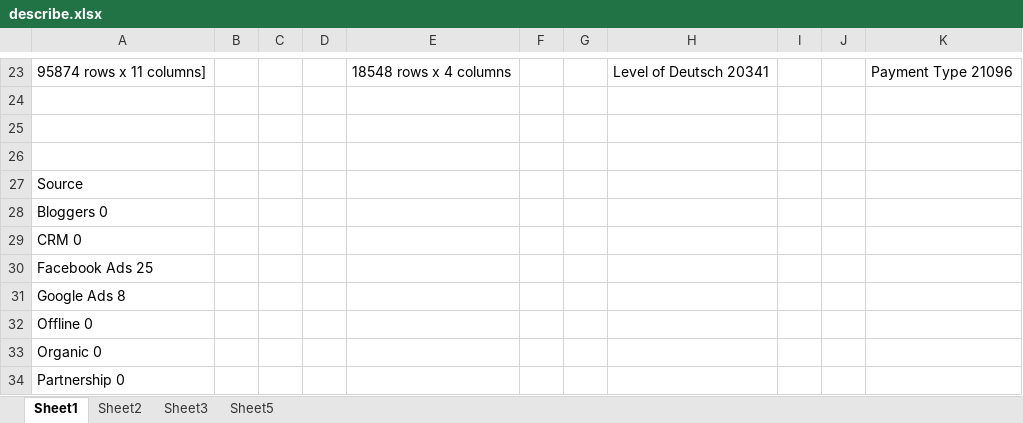
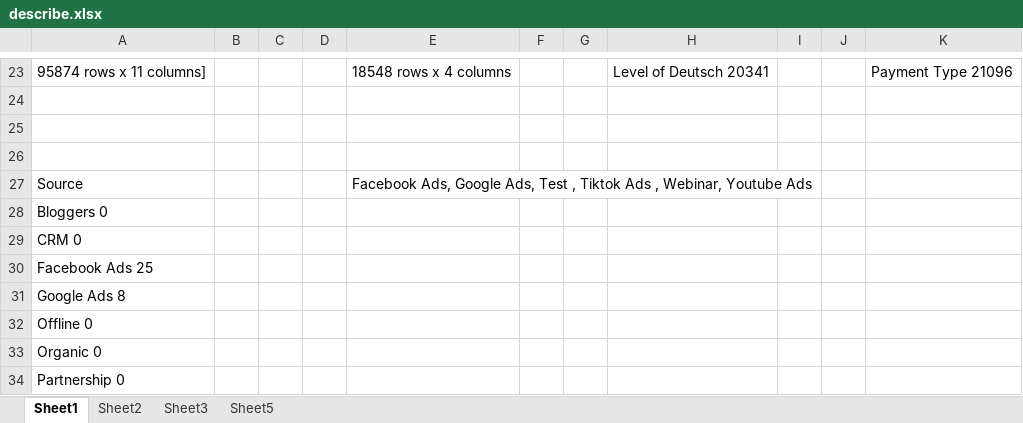
Before and after one commit to jandreeva-hub/HomeWork, an Excel workbook: Final_project/describe.xlsx, sheet Sheet1, drawn as a sheet; only a part is shown, gaps mark what is left out; values as stored, in another font and other column widths than the file's, no borders; the diff names each change by its address in the sheet, - before the commit and + after, or states it on an @@ line.

```diff
--- a/Final_project/describe.xlsx (sheet Sheet1)
+++ b/Final_project/describe.xlsx (sheet Sheet1)
-E27: (empty)
+E27: Facebook Ads, Google Ads, Test , Tiktok Ads , Webinar, Youtube Ads
```
Also changed, not shown: Final_project/Spend.xlsx, 8 other files.
